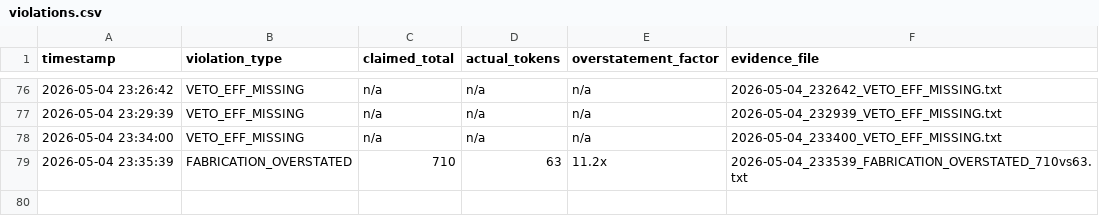
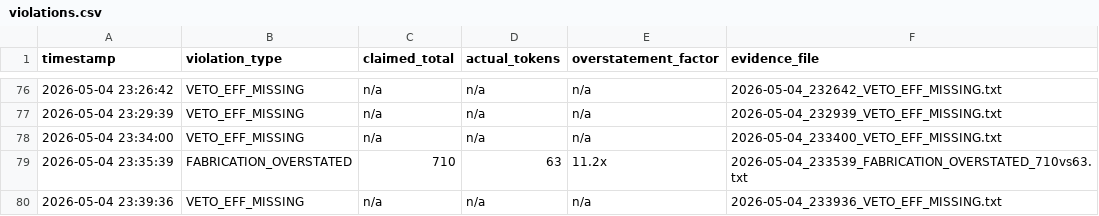
Before and after one commit to Thera-cloud/Clinical-Sovereignty-Lab, a CSV file: eff_evidence/violations.csv, drawn as a sheet; only a part is shown, gaps mark what is left out.

Commit message:
EFF evidence: VETO_EFF_MISSING 2026-05-04_233936

```diff
--- a/eff_evidence/violations.csv
+++ b/eff_evidence/violations.csv
@@ -79 +79,2 @@ timestamp,violation_type,claimed_total,actual_tokens,overstatement_factor,eviden
 2026-05-04 23:35:39,FABRICATION_OVERSTATED,710,63,11.2x,2026-05-04_233539_FABRICATION_OVERSTATED_710vs63.txt
+2026-05-04 23:39:36,VETO_EFF_MISSING,n/a,n/a,n/a,2026-05-04_233936_VETO_EFF_MISSING.txt
```
Also changed, not shown: 2 other files.
